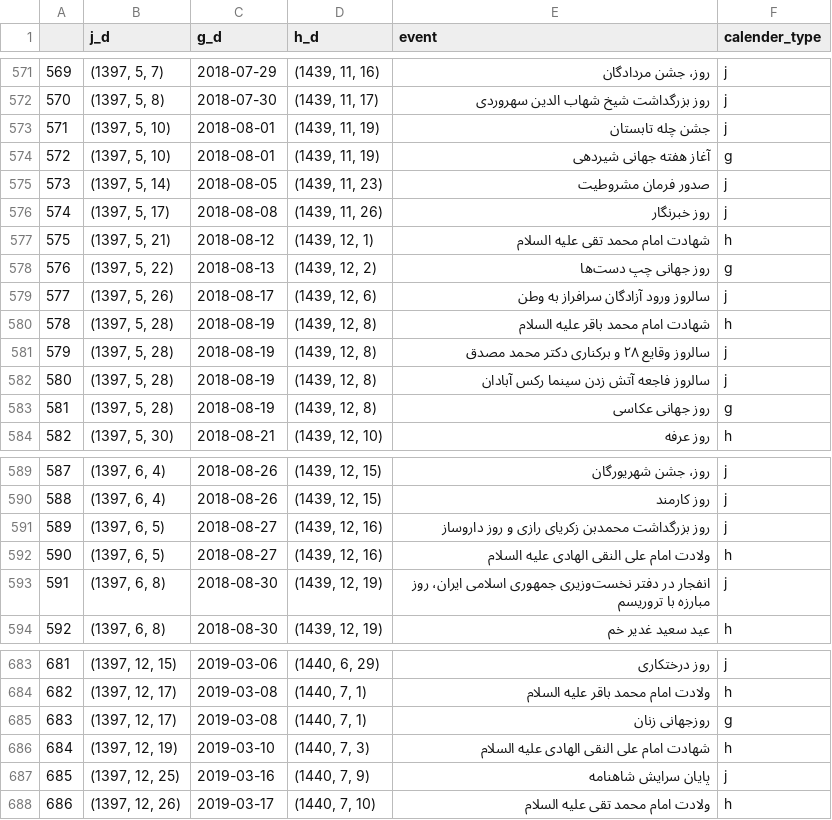
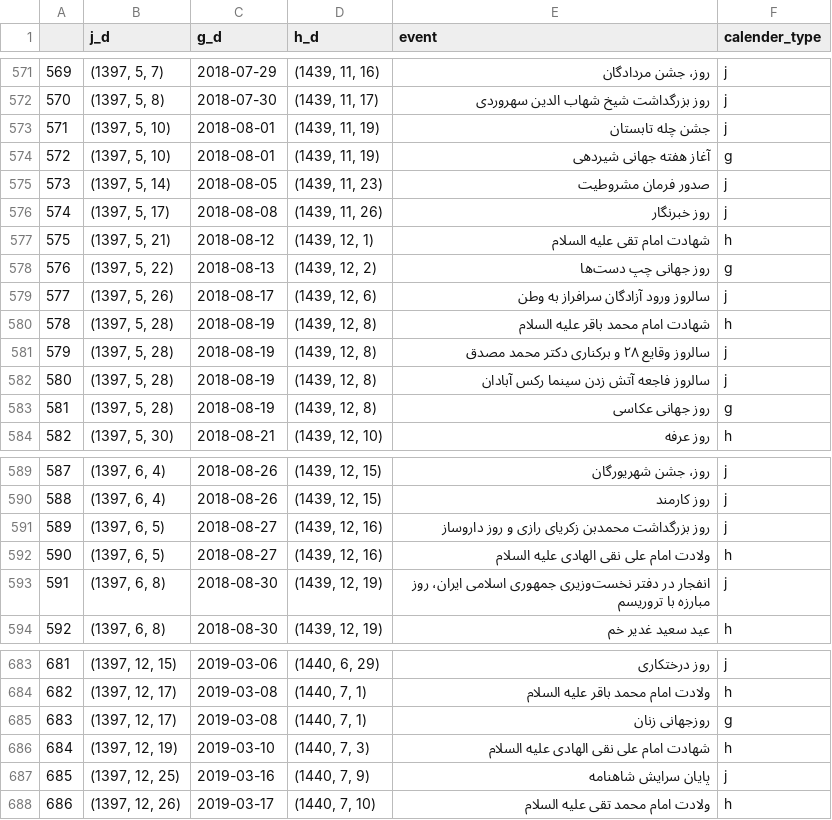
Before and after one commit to dpooria/aibot, a CSV file: database/event_data_full.csv, drawn as a sheet; only a part is shown, gaps mark what is left out; the diff covers the shown part only.

Commit message:
events and time literals

```diff
--- a/database/event_data_full.csv
+++ b/database/event_data_full.csv
@@ -576,3 +576,3 @@
 574,"(1397, 5, 17)",2018-08-08,"(1439, 11, 26)",روز خبرنگار,j
-575,"(1397, 5, 21)",2018-08-12,"(1439, 12, 1)",شهادت امام محمد تقی علیه السلام,h
+575,"(1397, 5, 21)",2018-08-12,"(1439, 12, 1)",شهادت امام تقی علیه السلام,h
 576,"(1397, 5, 22)",2018-08-13,"(1439, 12, 2)",روز جهانی چپ دست‌ها,g
@@ -591,3 +591,3 @@
 589,"(1397, 6, 5)",2018-08-27,"(1439, 12, 16)",روز بزرگداشت محمدبن زکریای رازی و روز داروساز,j
-590,"(1397, 6, 5)",2018-08-27,"(1439, 12, 16)",ولادت امام علی النقی الهادی علیه السلام,h
+590,"(1397, 6, 5)",2018-08-27,"(1439, 12, 16)",ولادت امام علی نقی الهادی علیه السلام,h
 591,"(1397, 6, 8)",2018-08-30,"(1439, 12, 19)",انفجار در دفتر نخست‌وزیری جمهوری اسلامی ایران، روز مبارزه با تروریسم,j
@@ -685,3 +685,3 @@
 683,"(1397, 12, 17)",2019-03-08,"(1440, 7, 1)",روزجهانی زنان,g
-684,"(1397, 12, 19)",2019-03-10,"(1440, 7, 3)",شهادت امام علی النقی الهادی علیه السلام,h
+684,"(1397, 12, 19)",2019-03-10,"(1440, 7, 3)",شهادت امام علی نقی الهادی علیه السلام,h
 685,"(1397, 12, 25)",2019-03-16,"(1440, 7, 9)",پایان سرایش شاهنامه,j
```
Also changed, not shown: 1 added row and 4 edited cells elsewhere in this file, 3 other files.
